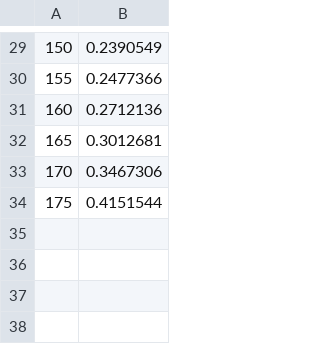
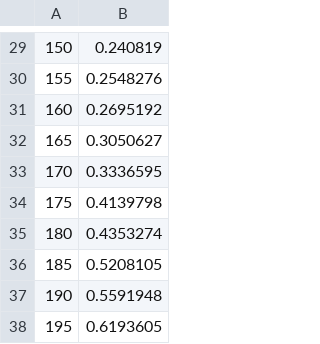
Before and after one commit to jaspervdj/programming-languages-assignment, a CSV file: assignment-1/hamming-lazy.csv, drawn as a sheet; only a part is shown, gaps mark what is left out; the diff covers the shown part only.

```diff
--- a/assignment-1/hamming-lazy.csv
+++ b/assignment-1/hamming-lazy.csv
@@ -29,6 +29,10 @@
-150,0.2390549
-155,0.2477366
-160,0.2712136
-165,0.3012681
-170,0.3467306
-175,0.4151544
+150,0.240819
+155,0.2548276
+160,0.2695192
+165,0.3050627
+170,0.3336595
+175,0.4139798
+180,0.4353274
+185,0.5208105
+190,0.5591948
+195,0.6193605
```
Also changed, not shown: 28 edited cells elsewhere in this file, assignment-1/hamming-eager.csv, assignment-1/sort-eager.csv, 4 other files.
